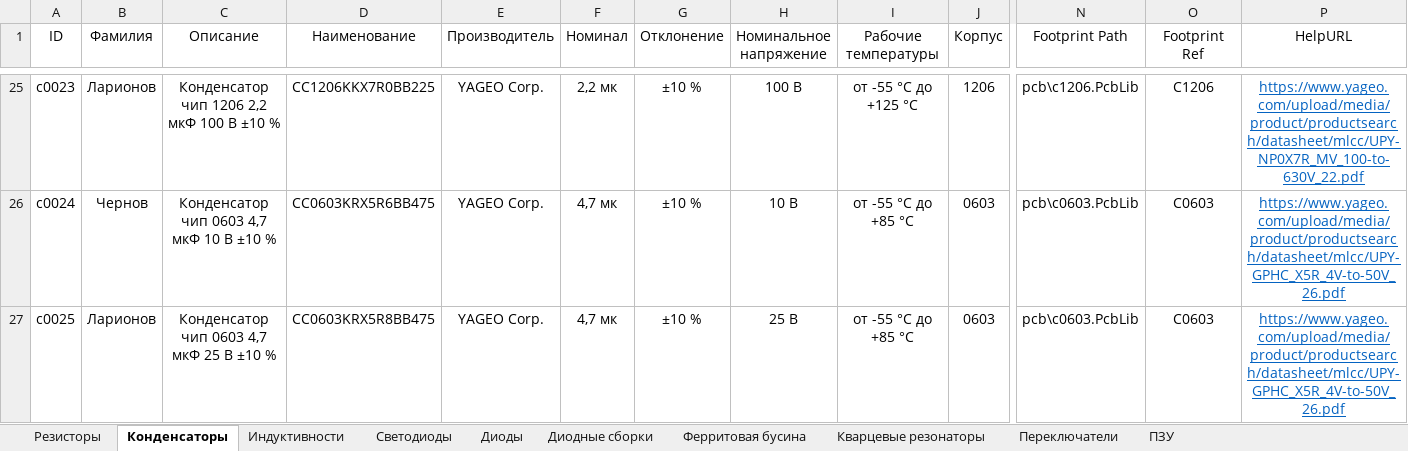
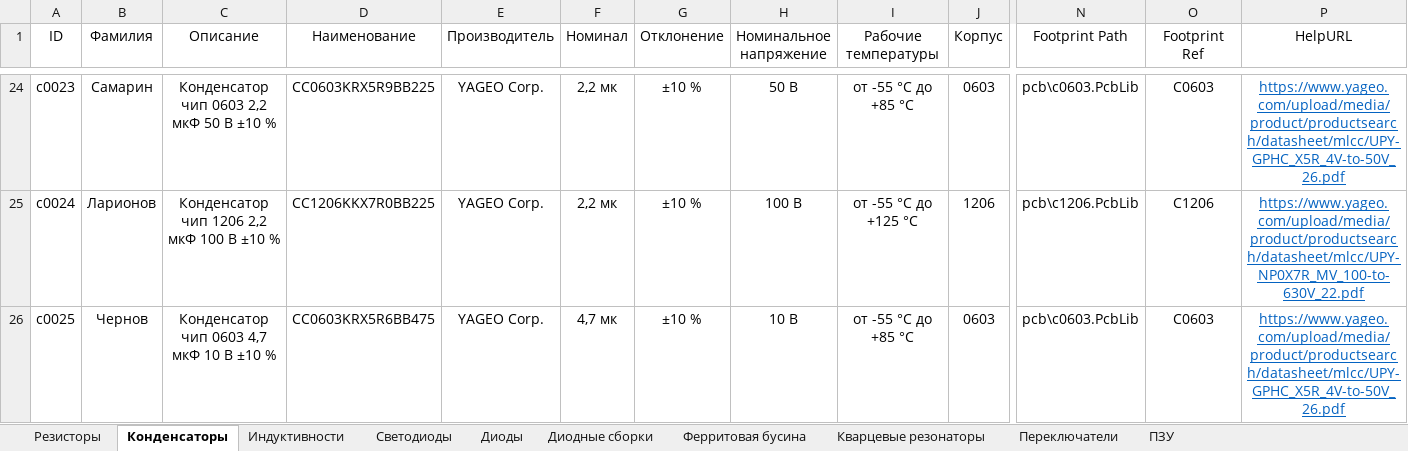
Before and after one commit to TonyCooT/Altium_BEng, an Excel workbook: library/Database_Students.xlsx, sheet Конденсаторы, drawn as a sheet; only a part is shown, gaps mark what is left out; values as stored, in another font and other column widths than the file's, no borders; addresses are those after the commit; the diff covers the shown part only; the diff names each change by its address in the sheet, - before the commit and + after, or states it on an @@ line.

```diff
--- a/library/Database_Students.xlsx (sheet Конденсаторы)
+++ b/library/Database_Students.xlsx (sheet Конденсаторы)
-B24 (Фамилия): Ларионов
+B24 (Фамилия): Самарин
-C24 (Описание): Конденсатор чип 1206 2,2 мкФ 100 В ±10 %
+C24 (Описание): Конденсатор чип 0603 2,2 мкФ 50 В ±10 %
-D24 (Наименование): CC1206KKX7R0BB225
+D24 (Наименование): CC0603KRX5R9BB225
-H24 (Номинальное напряжение): 100 В
+H24 (Номинальное напряжение): 50 В
-I24 (Рабочие температуры): от -55 °С до +125 °С
+I24 (Рабочие температуры): от -55 °С до +85 °С
-J24 (Корпус): 1206
+J24 (Корпус): 0603
-N24 (Footprint Path): pcb\c1206.PcbLib
+N24 (Footprint Path): pcb\c0603.PcbLib
-O24 (Footprint Ref): C1206
+O24 (Footprint Ref): C0603
-P24 (HelpURL): https://www.yageo.com/upload/media/product/productsearch/datasheet/mlcc/UPY-NP0X7R_MV_100-to-630V_22.pdf
+P24 (HelpURL): https://www.yageo.com/upload/media/product/productsearch/datasheet/mlcc/UPY-GPHC_X5R_4V-to-50V_26.pdf
-B25 (Фамилия): Чернов
+B25 (Фамилия): Ларионов
-C25 (Описание): Конденсатор чип 0603 4,7 мкФ 10 В ±10 %
+C25 (Описание): Конденсатор чип 1206 2,2 мкФ 100 В ±10 %
-D25 (Наименование): CC0603KRX5R6BB475
+D25 (Наименование): CC1206KKX7R0BB225
-F25 (Номинал): 4,7 мк
+F25 (Номинал): 2,2 мк
-H25 (Номинальное напряжение): 10 В
+H25 (Номинальное напряжение): 100 В
-I25 (Рабочие температуры): от -55 °С до +85 °С
+I25 (Рабочие температуры): от -55 °С до +125 °С
-J25 (Корпус): 0603
+J25 (Корпус): 1206
-N25 (Footprint Path): pcb\c0603.PcbLib
+N25 (Footprint Path): pcb\c1206.PcbLib
-O25 (Footprint Ref): C0603
+O25 (Footprint Ref): C1206
-P25 (HelpURL): https://www.yageo.com/upload/media/product/productsearch/datasheet/mlcc/UPY-GPHC_X5R_4V-to-50V_26.pdf
+P25 (HelpURL): https://www.yageo.com/upload/media/product/productsearch/datasheet/mlcc/UPY-NP0X7R_MV_100-to-630V_22.pdf
-B26 (Фамилия): Ларионов
+B26 (Фамилия): Чернов
-C26 (Описание): Конденсатор чип 0603 4,7 мкФ 25 В ±10 %
+C26 (Описание): Конденсатор чип 0603 4,7 мкФ 10 В ±10 %
-D26 (Наименование): CC0603KRX5R8BB475
+D26 (Наименование): CC0603KRX5R6BB475
-H26 (Номинальное напряжение): 25 В
+H26 (Номинальное напряжение): 10 В
```
Also changed, not shown: 1 added row, 1 removed row, 97 edited cells and cell formats elsewhere in this sheet.
